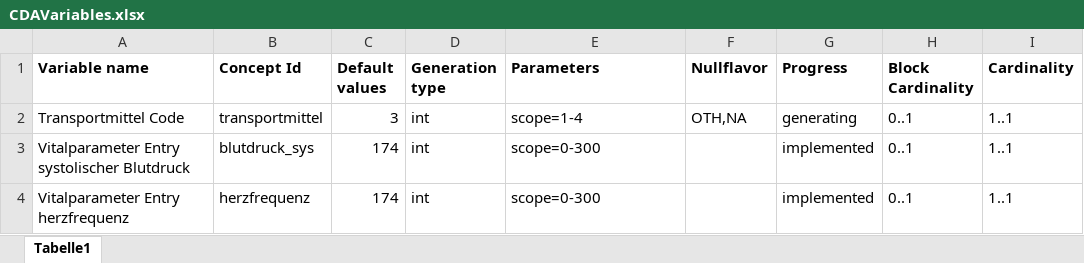
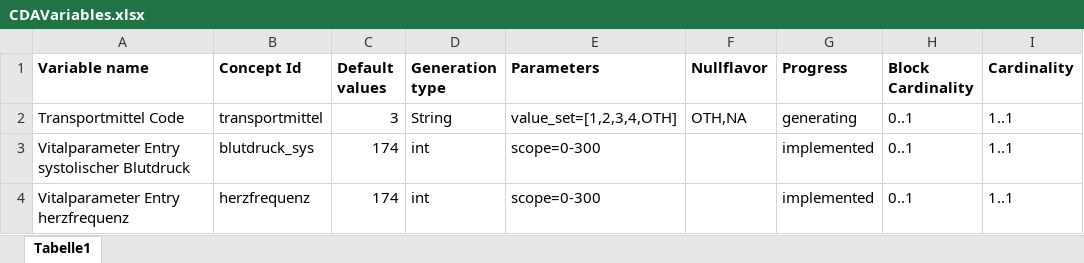
Before and after one commit to aktin/cda-test-data-generator, an Excel workbook: resources/CDAVariables.xlsx, sheet Tabelle1, drawn as a sheet; only a part is shown; values as stored, in another font and other column widths than the file's, no borders; the diff names each change by its address in the sheet, - before the commit and + after, or states it on an @@ line.

```diff
--- a/resources/CDAVariables.xlsx (sheet Tabelle1)
+++ b/resources/CDAVariables.xlsx (sheet Tabelle1)
-D2 (Generation type): int
+D2 (Generation type): String
-E2 (Parameters): scope=1-4
+E2 (Parameters): value_set=[1,2,3,4,OTH]
```
Also changed, not shown: 2 other files.
